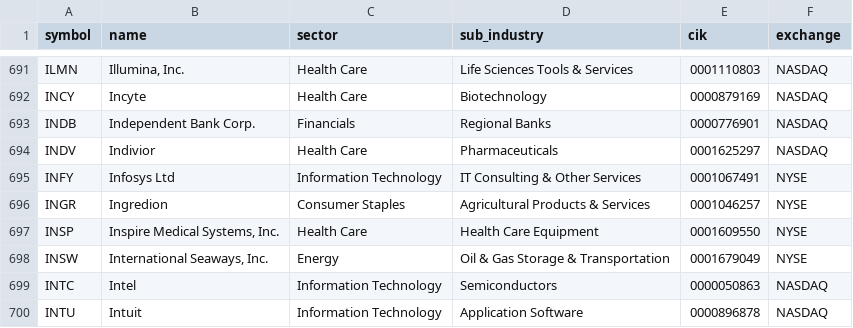
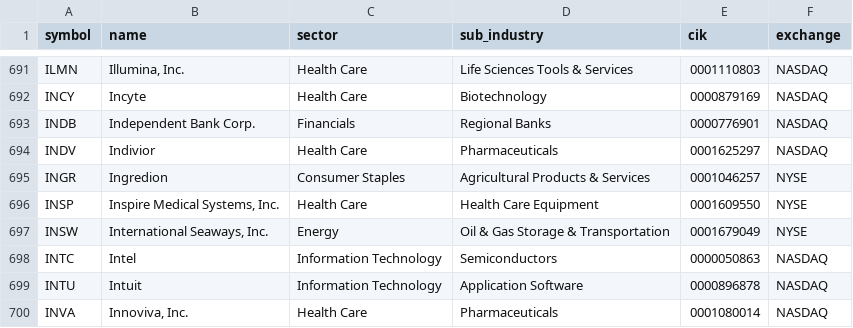
Before and after one commit to premalshah999/BELLWETHER, a CSV file: internal/news/company/data/us_listings.csv, drawn as a sheet; only a part is shown, gaps mark what is left out; the shorter side is filled out with more unchanged rows; the diff names each change by its address in the sheet, - before the commit and + after, or states it on an @@ line.

```diff
--- a/internal/news/company/data/us_listings.csv
+++ b/internal/news/company/data/us_listings.csv
-row 695: INFY | Infosys Ltd | Information Technology | IT Consulting & Other Services | 0001067491 | NYSE
```
Also changed, not shown: 6 other files.
